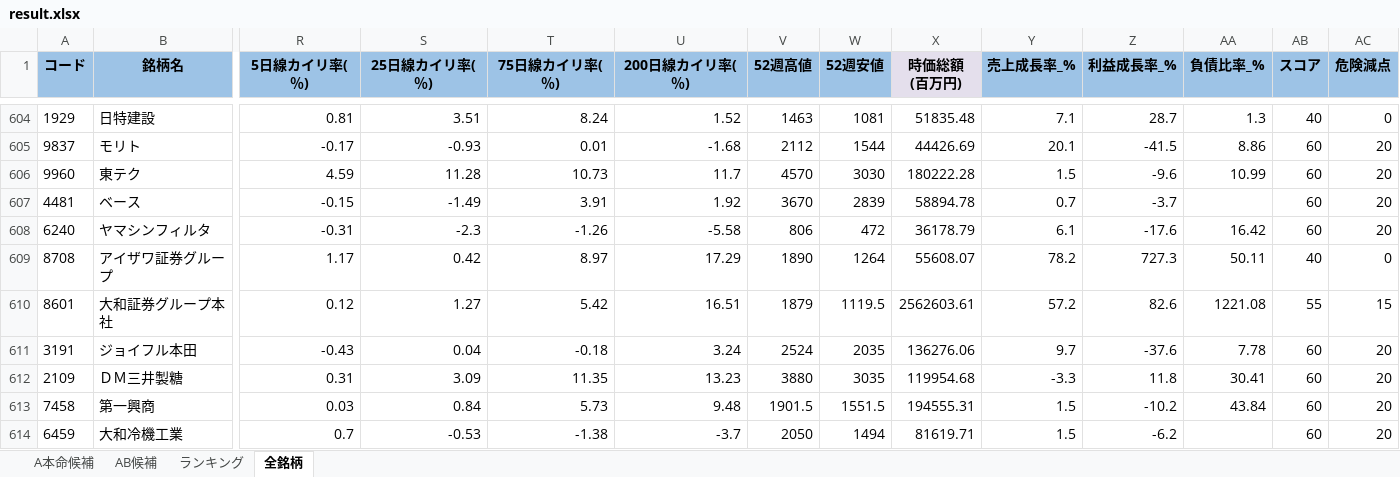
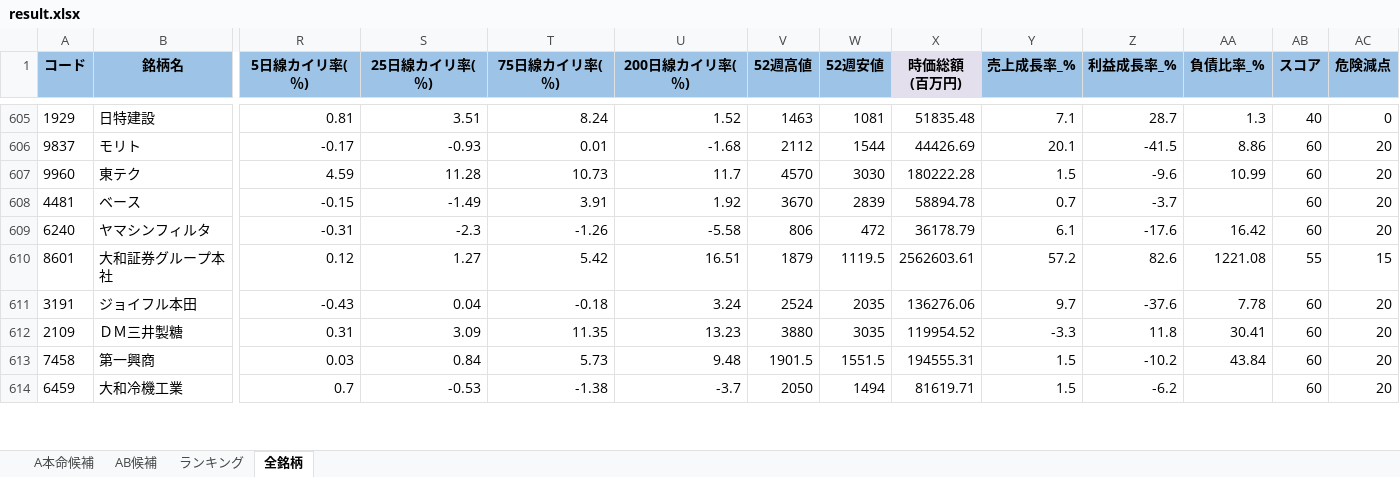
Before and after one commit to ku0909/screening, an Excel workbook: result.xlsx, sheet 全銘柄, drawn as a sheet; only a part is shown, gaps mark what is left out; values as stored, in another font and other column widths than the file's, no borders; removed rows and columns are numbered as before the commit, all else as after; rows hold the shown columns only; the diff covers the shown part only; the diff names each change by its address in the sheet, - before the commit and + after, or states it on an @@ line.

```diff
--- a/result.xlsx (sheet 全銘柄)
+++ b/result.xlsx (sheet 全銘柄)
-row 609: 8708 | アイザワ証券グループ | 1.17 | 0.42 | 8.97 | 17.29 | 1890 | 1264 | 55608.07 | 78.2 | 727.3 | 50.11 | 40 | 0
-X612 (時価総額 (百万円)): 119954.68
+X612 (時価総額 (百万円)): 119954.52
```
Also changed, not shown: 8 added rows, 7 removed rows and 190 edited cells elsewhere in this sheet, sheet AB候補, sheet ランキング, sheet A本命候補, 1 other file.
